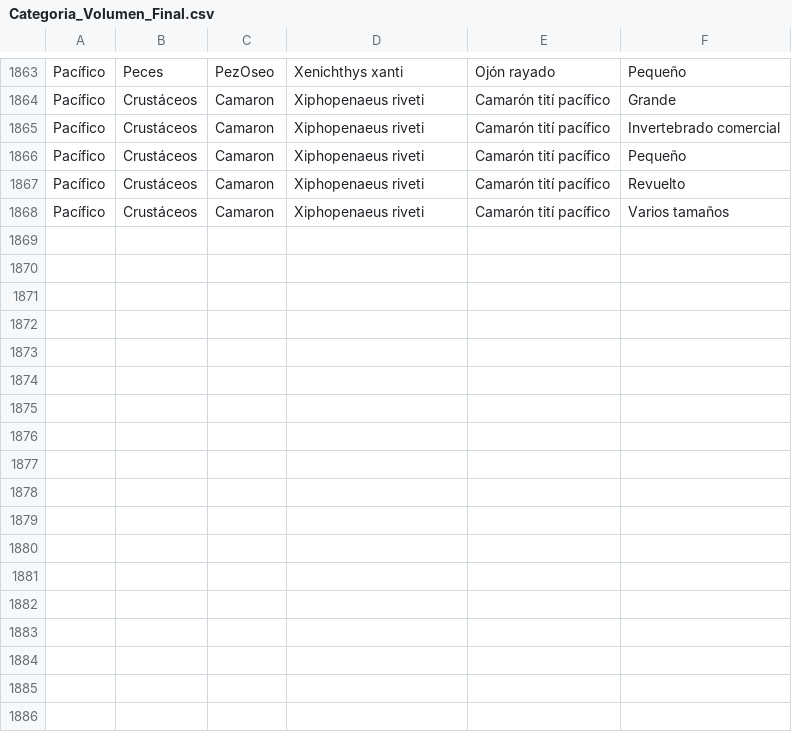
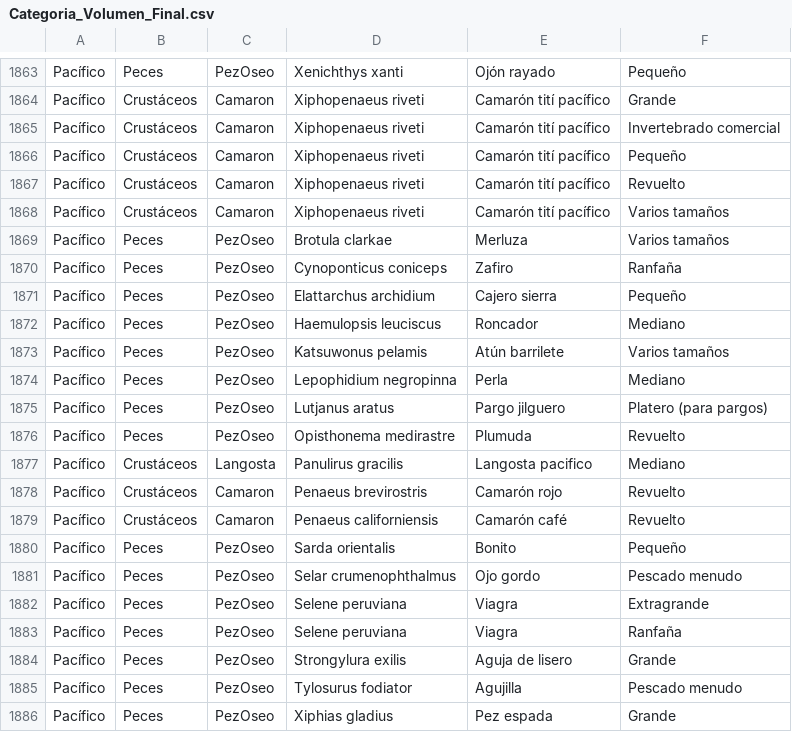
Before and after one commit to JesusCuriel21/Tabla_Referencia_Volumen, a CSV file: Categoria_Volumen_Final.csv, drawn as a sheet; only a part is shown, gaps mark what is left out; the diff names each change by its address in the sheet, - before the commit and + after, or states it on an @@ line.

Commit message:
Add files via upload

```diff
--- a/Categoria_Volumen_Final.csv
+++ b/Categoria_Volumen_Final.csv
+row 1869: Pacífico | Peces | PezOseo | Brotula clarkae | Merluza | Varios tamaños
+row 1870: Pacífico | Peces | PezOseo | Cynoponticus coniceps | Zafiro | Ranfaña
+row 1871: Pacífico | Peces | PezOseo | Elattarchus archidium | Cajero sierra | Pequeño
+row 1872: Pacífico | Peces | PezOseo | Haemulopsis leuciscus | Roncador | Mediano
+row 1873: Pacífico | Peces | PezOseo | Katsuwonus pelamis | Atún barrilete | Varios tamaños
+row 1874: Pacífico | Peces | PezOseo | Lepophidium negropinna | Perla | Mediano
+row 1875: Pacífico | Peces | PezOseo | Lutjanus aratus | Pargo jilguero | Platero (para pargos)
+row 1876: Pacífico | Peces | PezOseo | Opisthonema medirastre | Plumuda | Revuelto
+row 1877: Pacífico | Crustáceos | Langosta | Panulirus gracilis | Langosta pacifico | Mediano
+row 1878: Pacífico | Crustáceos | Camaron | Penaeus brevirostris | Camarón rojo | Revuelto
+row 1879: Pacífico | Crustáceos | Camaron | Penaeus californiensis | Camarón café | Revuelto
+row 1880: Pacífico | Peces | PezOseo | Sarda orientalis | Bonito | Pequeño
+row 1881: Pacífico | Peces | PezOseo | Selar crumenophthalmus | Ojo gordo | Pescado menudo
+row 1882: Pacífico | Peces | PezOseo | Selene peruviana | Viagra | Extragrande
+row 1883: Pacífico | Peces | PezOseo | Selene peruviana | Viagra | Ranfaña
+row 1884: Pacífico | Peces | PezOseo | Strongylura exilis | Aguja de lisero | Grande
+row 1885: Pacífico | Peces | PezOseo | Tylosurus fodiator | Agujilla | Pescado menudo
+row 1886: Pacífico | Peces | PezOseo | Xiphias gladius | Pez espada | Grande
```
